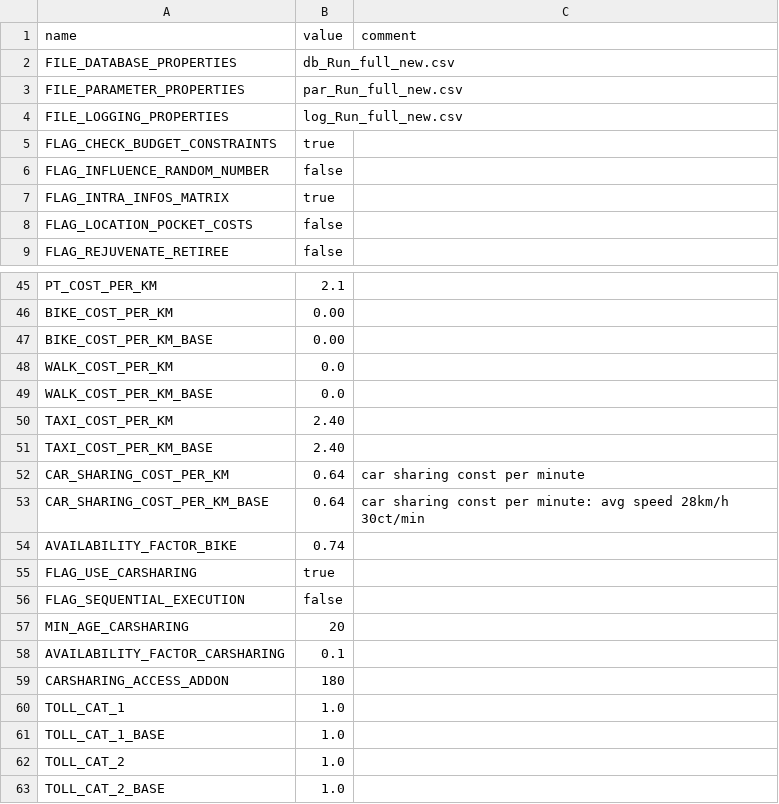
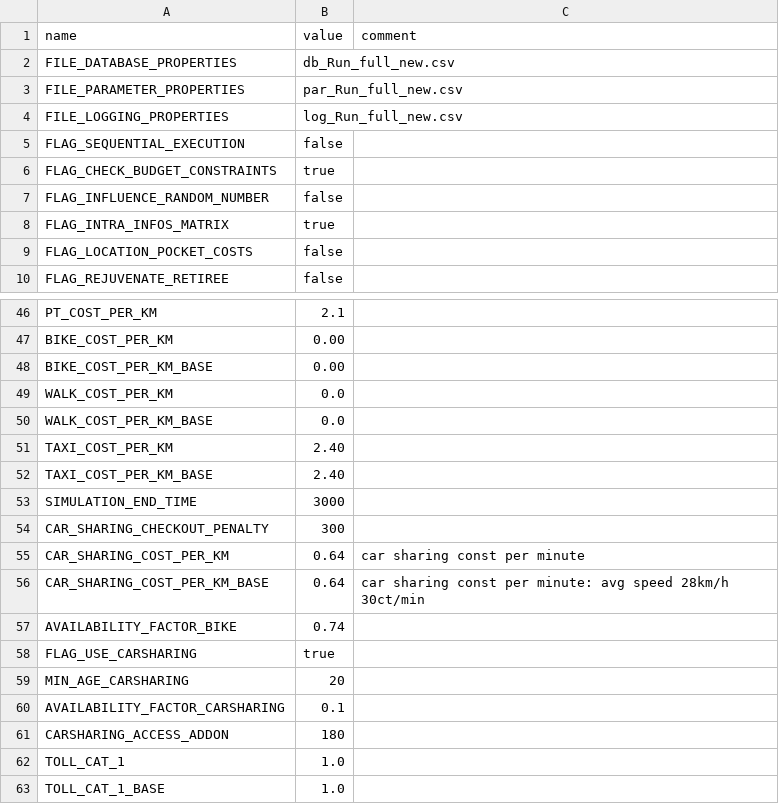
Before and after one commit to DLR-VF/TAPAS, a CSV file: data/Simulations/testruns/run_Run_full_new.csv, drawn as a sheet; only a part is shown, gaps mark what is left out; the shorter side is filled out with more unchanged rows.

```diff
--- a/data/Simulations/testruns/run_Run_full_new.csv
+++ b/data/Simulations/testruns/run_Run_full_new.csv
@@ -4,2 +4,3 @@ FILE_PARAMETER_PROPERTIES,par_Run_full_new.csv,
 FILE_LOGGING_PROPERTIES,log_Run_full_new.csv,
+FLAG_SEQUENTIAL_EXECUTION,false,
 FLAG_CHECK_BUDGET_CONSTRAINTS,true,
@@ -51,2 +52,4 @@ TAXI_COST_PER_KM,2.40,
 TAXI_COST_PER_KM_BASE,2.40,
+SIMULATION_END_TIME,3000,
+CAR_SHARING_CHECKOUT_PENALTY,300,
 CAR_SHARING_COST_PER_KM,0.64,car sharing const per minute
@@ -55,3 +58,2 @@ AVAILABILITY_FACTOR_BIKE,0.74,
 FLAG_USE_CARSHARING,true,
-FLAG_SEQUENTIAL_EXECUTION,false,
 MIN_AGE_CARSHARING,20,
```
Also changed, not shown: data/Simulations/runtime.csv, data/Simulations/testruns/par_Run_full_new.csv, 21 other files.
